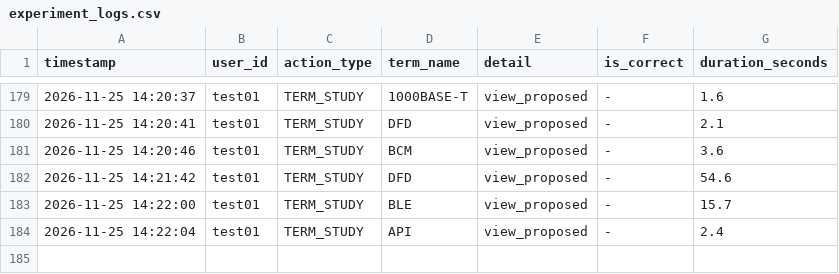
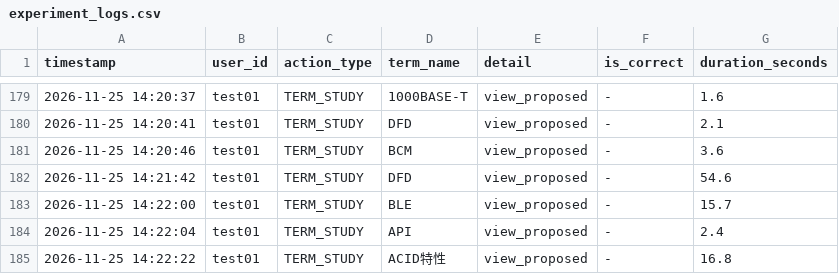
Before and after one commit to SakuSaku0705/de-ta-base, a CSV file: experiment_logs.csv, drawn as a sheet; only a part is shown, gaps mark what is left out.

Commit message:
log: test01 - TERM_STUDY (ACID特性)

```diff
--- a/experiment_logs.csv
+++ b/experiment_logs.csv
@@ -184 +184,2 @@ timestamp,user_id,action_type,term_name,detail,is_correct,duration_seconds
 "2026-11-25 14:22:04","test01","TERM_STUDY","API","view_proposed","-",2.4
+"2026-11-25 14:22:22","test01","TERM_STUDY","ACID特性","view_proposed","-",16.8
```
